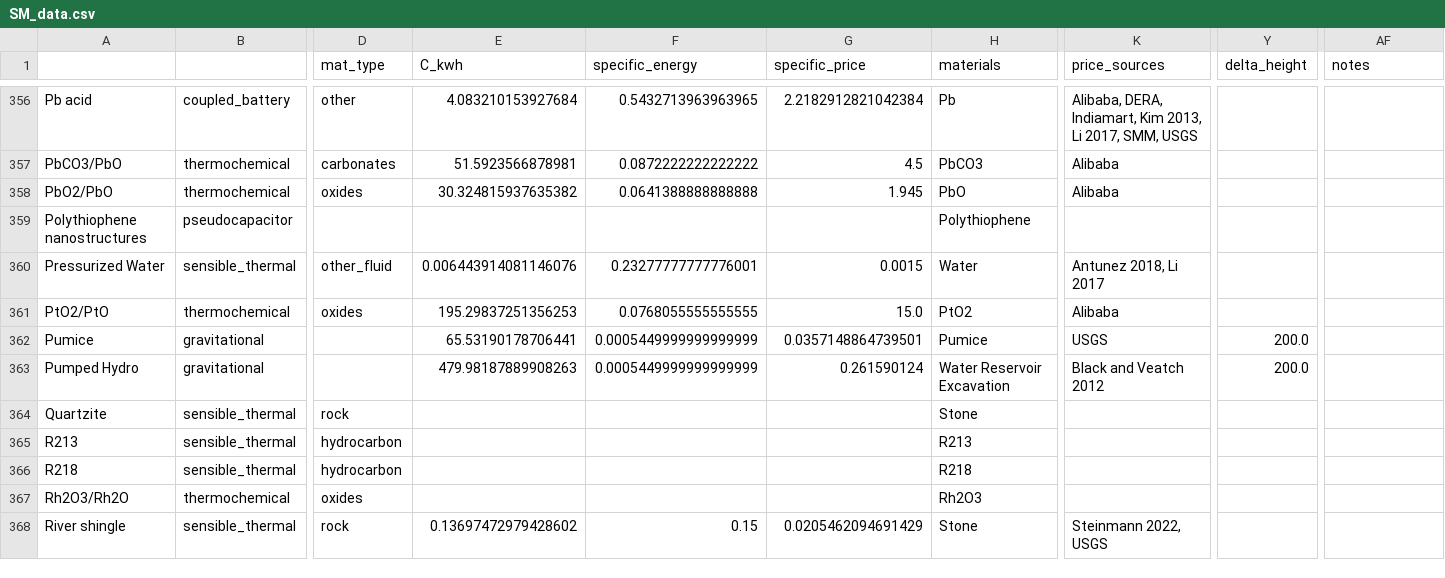
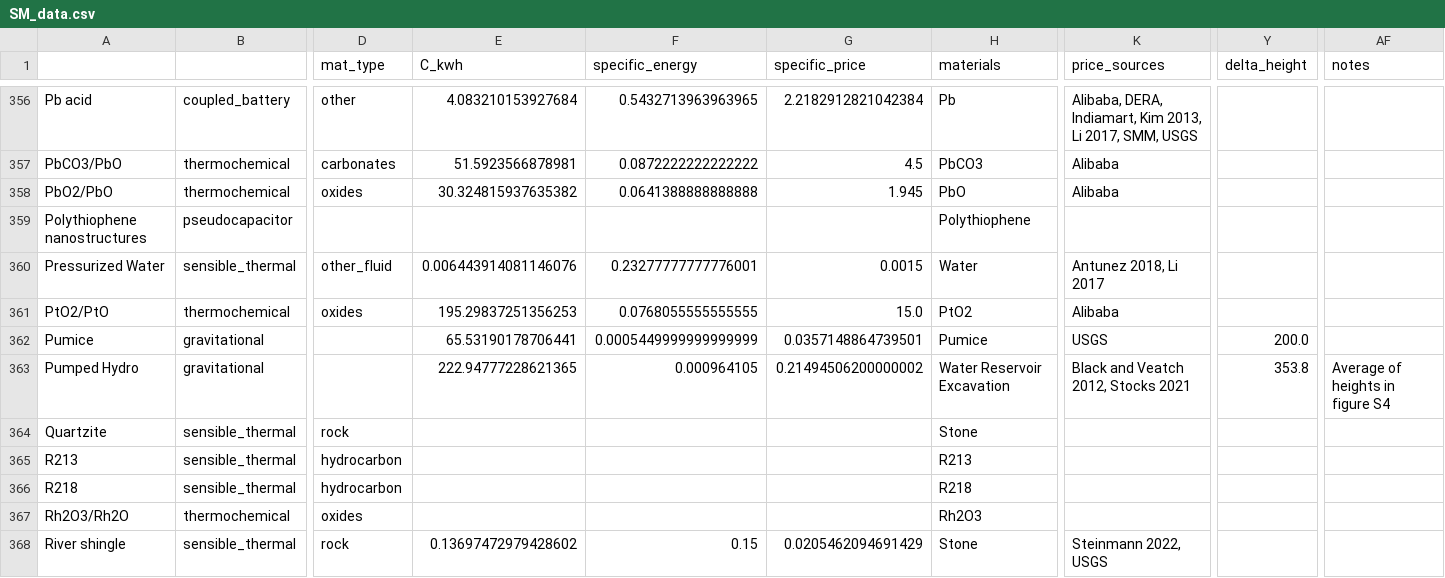
Before and after one commit to energy-storage-analysis/LDES-Survey, a CSV file: cap_cost/data_consolidated/SM_data.csv, drawn as a sheet; only a part is shown, gaps mark what is left out; the diff names each change by its address in the sheet, - before the commit and + after, or states it on an @@ line.

```diff
--- a/cap_cost/data_consolidated/SM_data.csv
+++ b/cap_cost/data_consolidated/SM_data.csv
-E363 (C_kwh): 479.98187889908263
+E363 (C_kwh): 222.94777228621365
-F363 (specific_energy): 0.0005449999999999999
+F363 (specific_energy): 0.000964105
-G363 (specific_price): 0.261590124
+G363 (specific_price): 0.21494506200000002
-K363 (price_sources): Black and Veatch 2012
+K363 (price_sources): Black and Veatch 2012, Stocks 2021
-Y363 (delta_height): 200.0
+Y363 (delta_height): 353.8
-AF363 (notes): (empty)
+AF363 (notes): Average of heights in figure S4
```
Also changed, not shown: cap_cost/data_consolidated/mat_data.csv, cap_cost/data_consolidated/mat_data_all.csv.
